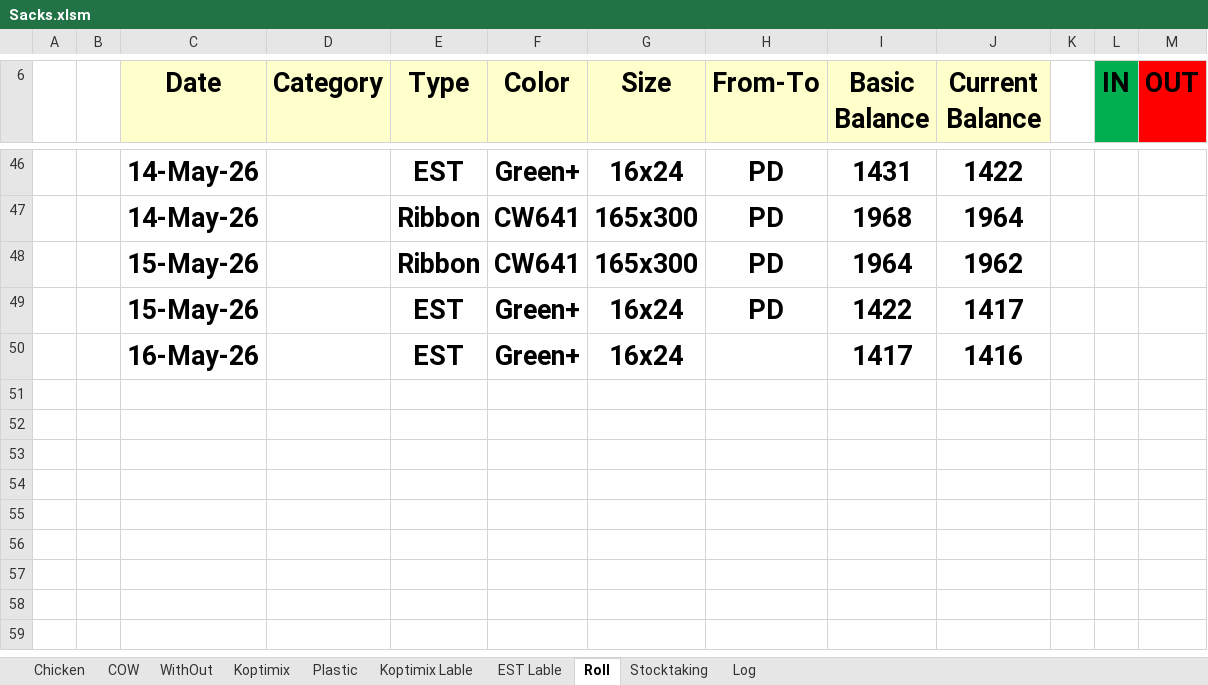
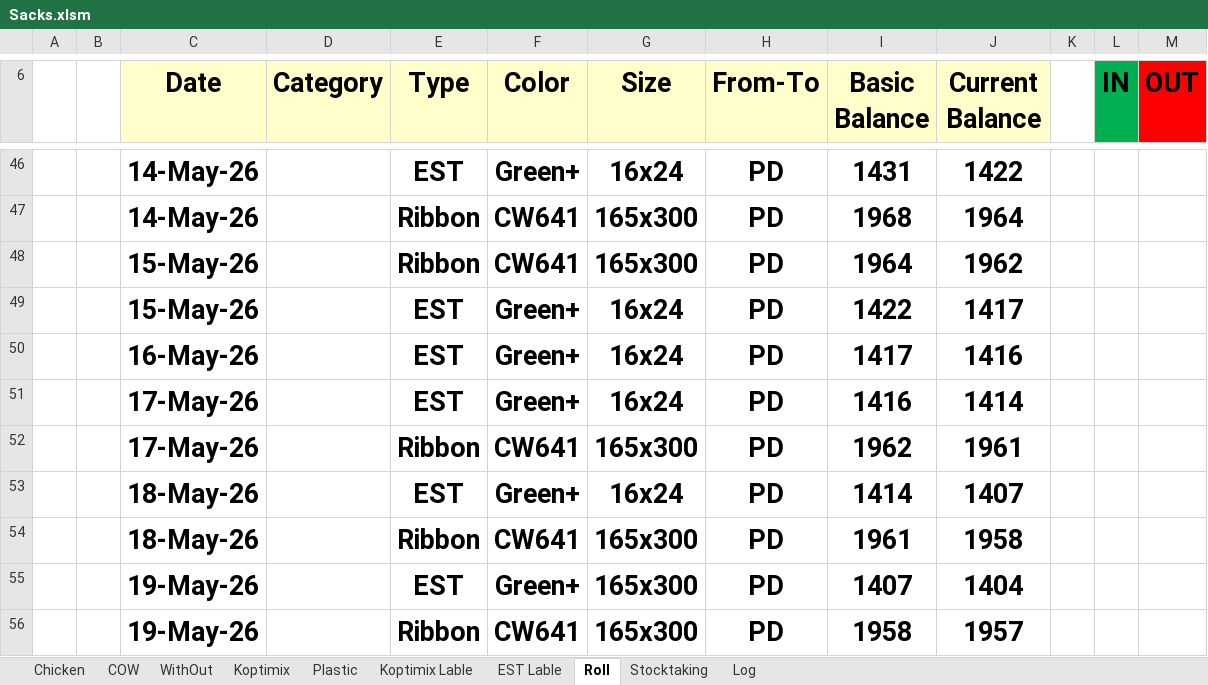
Before and after one commit to Hamzakafeh/est-ims, an Excel workbook: zones/zone3/2026/05-May/Sacks.xlsm, sheet Roll, drawn as a sheet; only a part is shown, gaps mark what is left out; values as stored, in another font and other column widths than the file's, no borders; conditional formats not drawn; the diff names each change by its address in the sheet, - before the commit and + after, or states it on an @@ line.

```diff
--- a/zones/zone3/2026/05-May/Sacks.xlsm (sheet Roll)
+++ b/zones/zone3/2026/05-May/Sacks.xlsm (sheet Roll)
-H50 (From-To): (empty)
+H50 (From-To): PD
+row 51:  |  | 17-May-26 |  | EST | Green+ | 16x24 | PD | 1416 | 1414
+row 52:  |  | 17-May-26 |  | Ribbon | CW641 | 165x300 | PD | 1962 | 1961
+row 53:  |  | 18-May-26 |  | EST | Green+ | 16x24 | PD | 1414 | 1407
+row 54:  |  | 18-May-26 |  | Ribbon | CW641 | 165x300 | PD | 1961 | 1958
+row 55:  |  | 19-May-26 |  | EST | Green+ | 165x300 | PD | 1407 | 1404
+row 56:  |  | 19-May-26 |  | Ribbon | CW641 | 165x300 | PD | 1958 | 1957
```
Also changed, not shown: sheet Log, sheet Chicken, sheet WithOut, sheet COW, sheet Stocktaking, zones/zone3/2026/05-May/Other+.xlsm.
